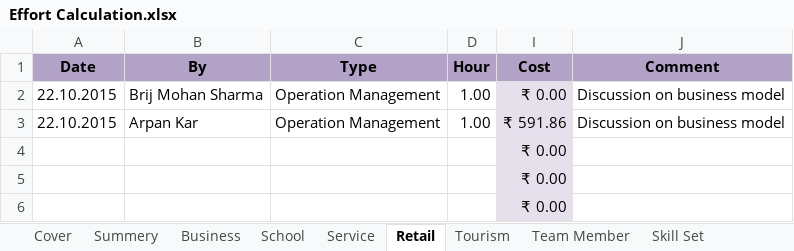
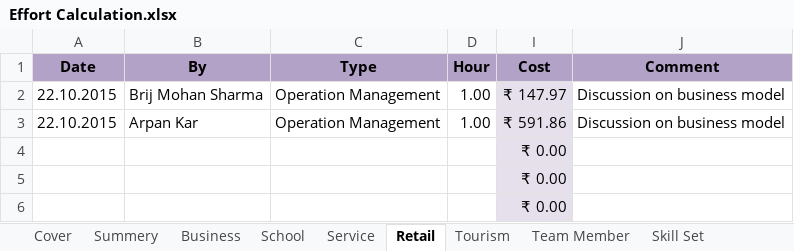
Before and after one commit to BinAff/Organization, an Excel workbook: Project Management/Effort Calculation.xlsx, sheet Retail, drawn as a sheet; values as stored, in another font and other column widths than the file's, no borders; the diff names each change by its address in the sheet, - before the commit and + after, or states it on an @@ line.

```diff
--- a/Project Management/Effort Calculation.xlsx (sheet Retail)
+++ b/Project Management/Effort Calculation.xlsx (sheet Retail)
-I2 (Cost): ₹ 0.00
+I2 (Cost): ₹ 147.97
```
Also changed, not shown: sheet Summery, sheet Cover, sheet Team Member, hidden cells.
